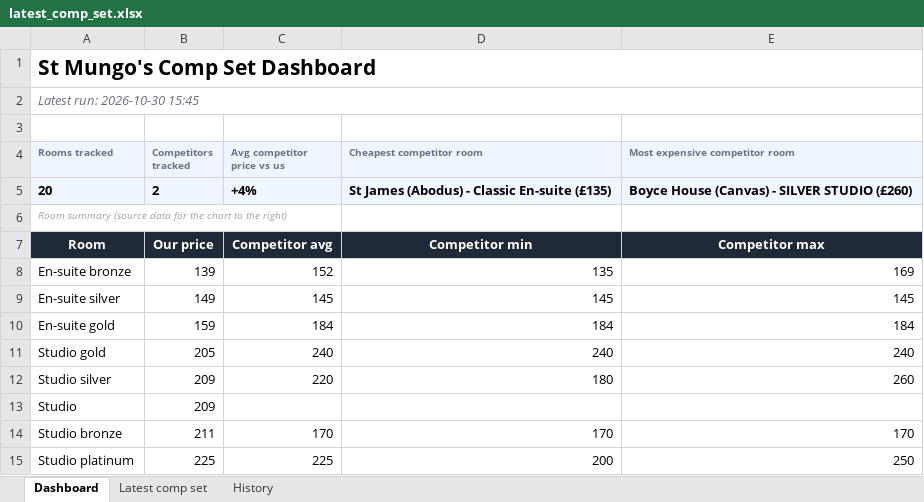
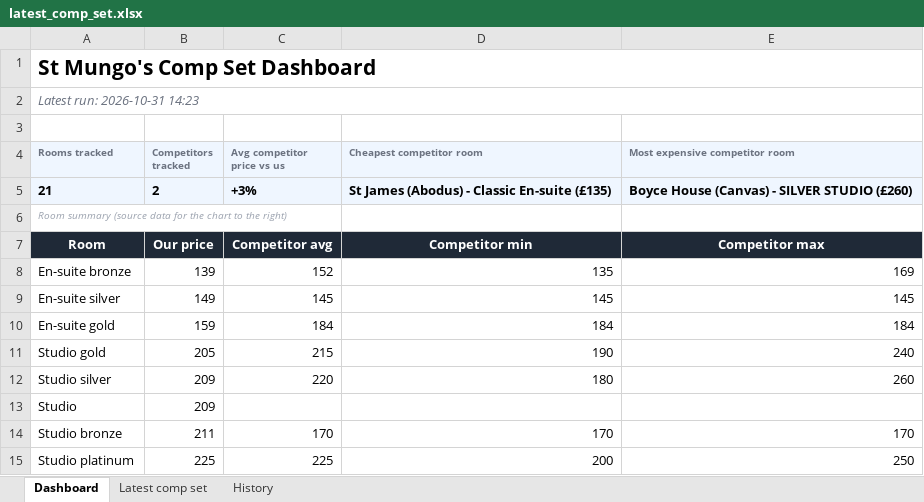
Before and after one commit to markAitcheson/St-Mungo-s, an Excel workbook: data/latest_comp_set.xlsx, sheet Dashboard, drawn as a sheet; values as stored, in another font and other column widths than the file's, no borders; charts and pictures not drawn; the diff names each change by its address in the sheet, - before the commit and + after, or states it on an @@ line.

```diff
--- a/data/latest_comp_set.xlsx (sheet Dashboard)
+++ b/data/latest_comp_set.xlsx (sheet Dashboard)
-A2 (Rooms tracked): Latest run: 2026-10-30 15:45
+A2 (Rooms tracked): Latest run: 2026-10-31 14:23
-A5 (Rooms tracked): 20
+A5 (Rooms tracked): 21
-C5 (Avg competitor price vs us): +4%
+C5 (Avg competitor price vs us): +3%
-C11 (Avg competitor price vs us): 240
+C11 (Avg competitor price vs us): 215
-D11 (Cheapest competitor room): 240
+D11 (Cheapest competitor room): 190
```
Also changed, not shown: sheet History, sheet Latest comp set, 1 other file.
